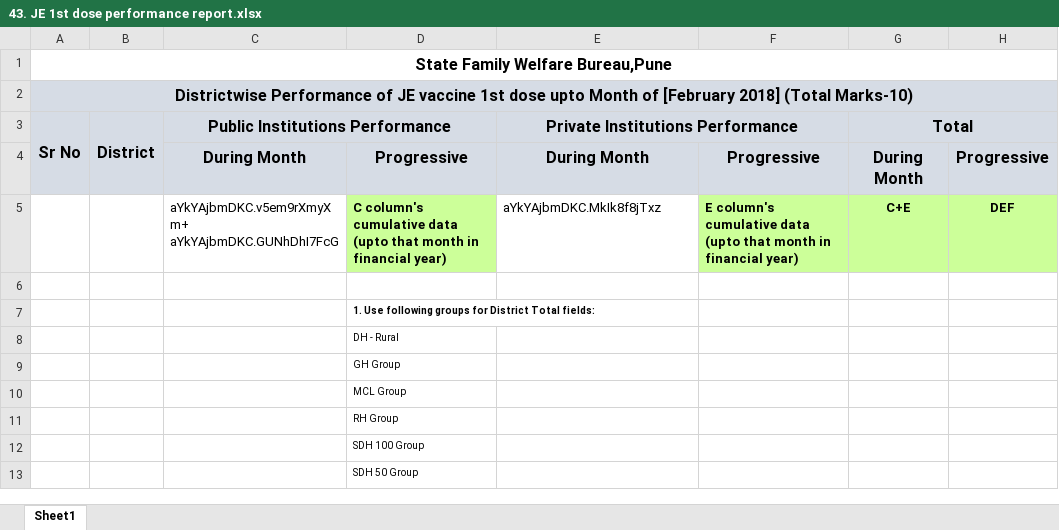
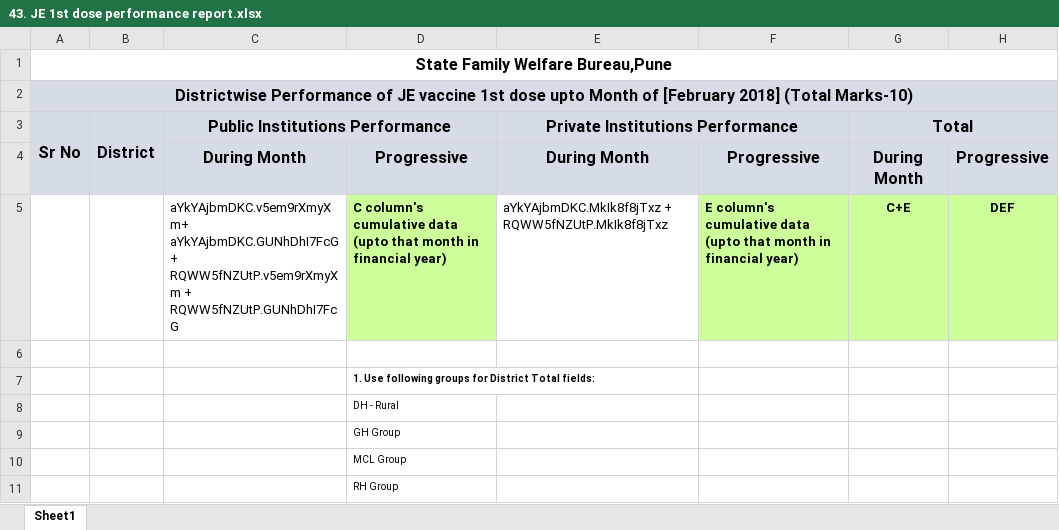
Before and after one commit to hispindia/HISPReportArchive, an Excel workbook: OutputReports/DHIS2 Reports/HTML Reports/Maharashtra/RCH Reports/#12232 JE 1st dose performance report/43. JE 1st dose performance report.xlsx, sheet Sheet1, drawn as a sheet; only a part is shown; the shorter side is filled out with more unchanged rows; values as stored, in another font and other column widths than the file's, no borders; the diff names each change by its address in the sheet, - before the commit and + after, or states it on an @@ line.

```diff
--- a/OutputReports/DHIS2 Reports/HTML Reports/Maharashtra/RCH Reports/#12232 JE 1st dose performance report/43. JE 1st dose performance report.xlsx (sheet Sheet1)
+++ b/OutputReports/DHIS2 Reports/HTML Reports/Maharashtra/RCH Reports/#12232 JE 1st dose performance report/43. JE 1st dose performance report.xlsx (sheet Sheet1)
-C5 (Public Institutions Performance): aYkYAjbmDKC.v5em9rXmyXm+ aYkYAjbmDKC.GUNhDhI7FcG
+C5 (Public Institutions Performance): aYkYAjbmDKC.v5em9rXmyXm+ aYkYAjbmDKC.GUNhDhI7FcG + RQWW5fNZUtP.v5em9rXmyXm + RQWW5fNZUtP.GUNhDhI7FcG
-E5 (Private Institutions Performance): aYkYAjbmDKC.MkIk8f8jTxz
+E5 (Private Institutions Performance): aYkYAjbmDKC.MkIk8f8jTxz + RQWW5fNZUtP.MkIk8f8jTxz
```
Also changed, not shown: 2 other files.
